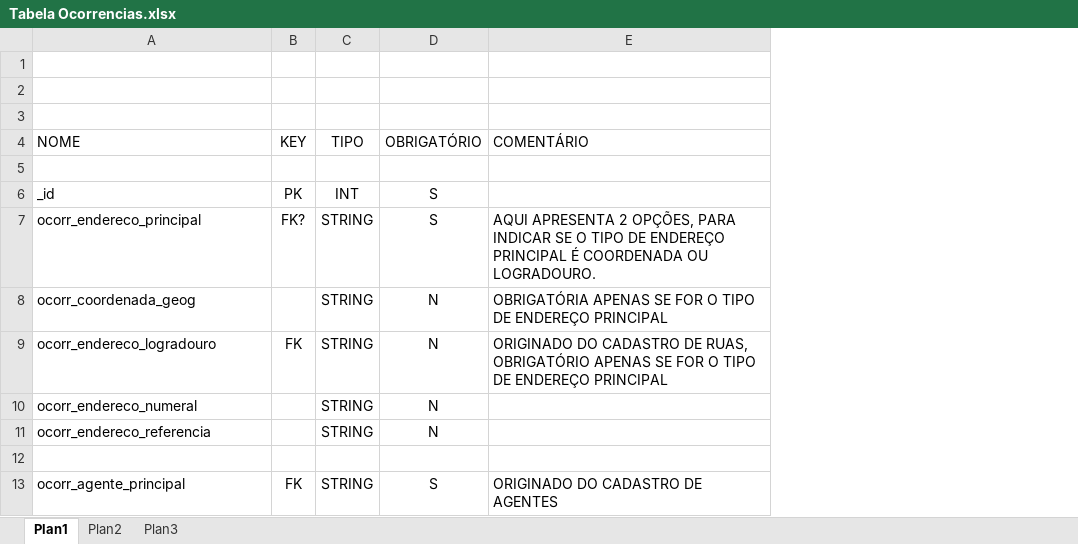
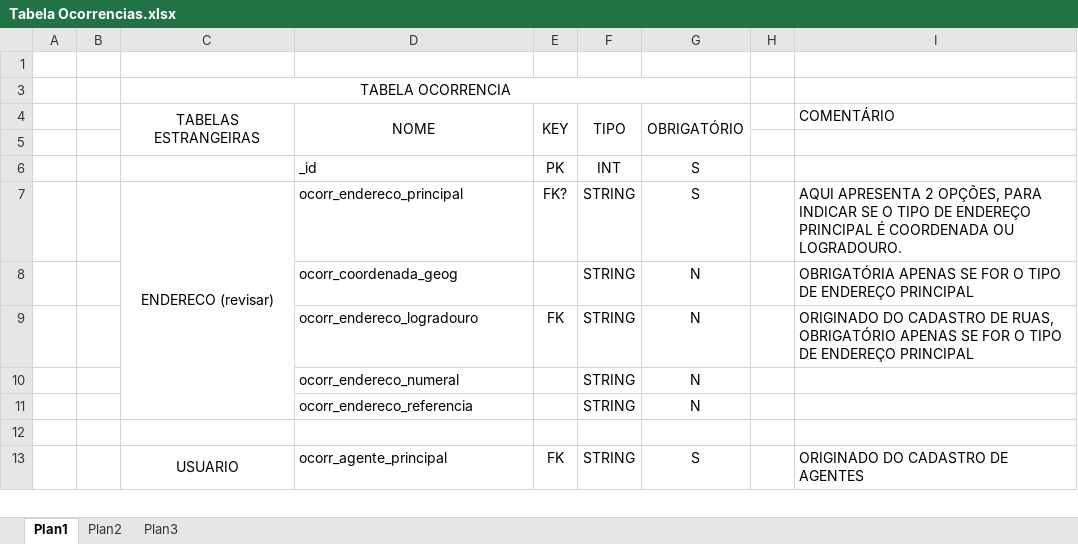
Before and after one commit to JonathWesley/ProjetoDefesaCivil, an Excel workbook: Documentos oficiais/Tabela Ocorrencias.xlsx, sheet Plan1, drawn as a sheet; only a part is shown; values as stored, in another font and other column widths than the file's, no borders; removed rows and columns are numbered as before the commit, all else as after; the diff covers the shown part only; the diff names each change by its address in the sheet, - before the commit and + after, or states it on an @@ line.

```diff
--- a/Documentos oficiais/Tabela Ocorrencias.xlsx (sheet Plan1)
+++ b/Documentos oficiais/Tabela Ocorrencias.xlsx (sheet Plan1)
+column A, empty
+column B, empty
+column C, rows 3-13: TABELA OCORRENCIA | TABELAS ESTRANGEIRAS |  |  | ENDERECO (revisar) |  |  |  |  |  | USUARIO
+column H, empty
-row 1: (empty)
-D4 alignment: left
+D4 alignment: center
+D4:D5 merged
+E4:E5 merged
+F4:F5 merged
+G4:G5 merged
```
Also changed, not shown: 32 added rows elsewhere in this sheet, 2 other files.
